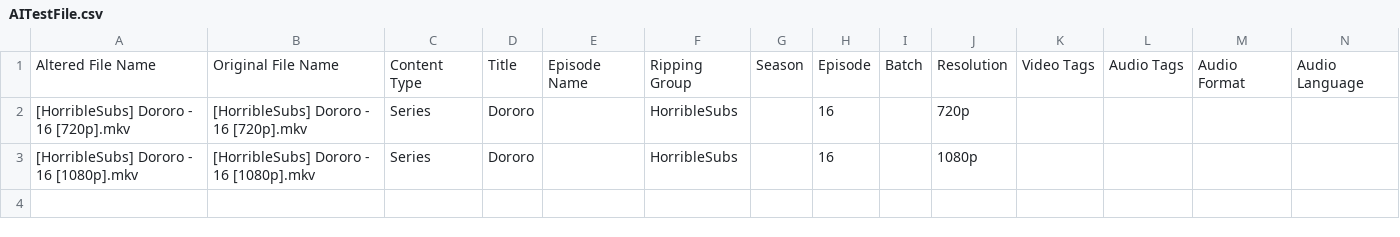
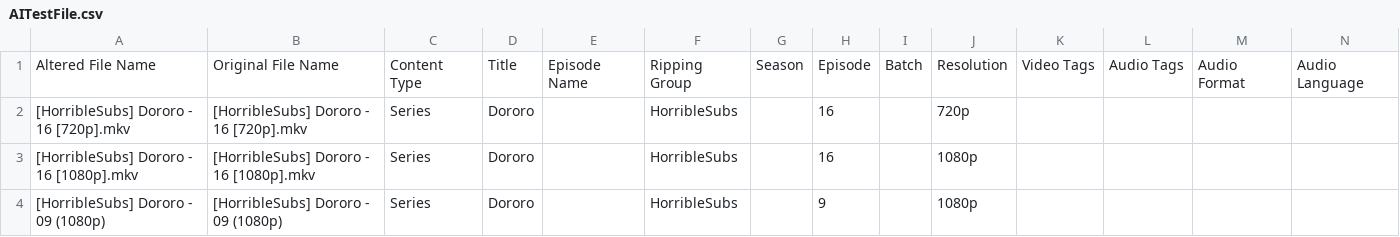
Before and after one commit to Archmonger/Xanadu-Parse, a CSV file: build-Xanadu-Desktop_Qt_5_12_2_MSVC2017_32bit-Debug/debug/AITestFile.csv, drawn as a sheet; only a part is shown; rows hold the shown columns only; the diff names each change by its address in the sheet, - before the commit and + after, or states it on an @@ line.

Commit message:
Update AITestFile.csv

```diff
--- a/build-Xanadu-Desktop_Qt_5_12_2_MSVC2017_32bit-Debug/debug/AITestFile.csv
+++ b/build-Xanadu-Desktop_Qt_5_12_2_MSVC2017_32bit-Debug/debug/AITestFile.csv
+row 4: [HorribleSubs] Dororo - 09 (1080p) | [HorribleSubs] Dororo - 09 (1080p) | Series | Dororo |  | HorribleSubs |  | 9 |  | 1080p
```
